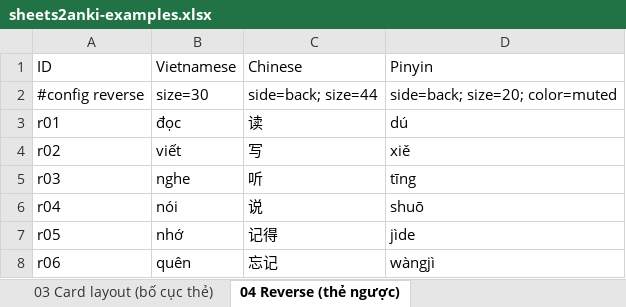
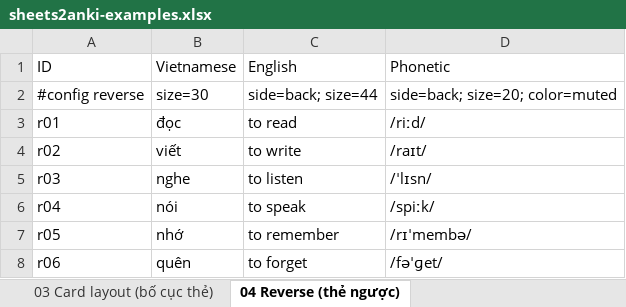
Before and after one commit to tannc28/sheetcards, an Excel workbook: examples/sheets2anki-examples.xlsx, sheet 04 Reverse (thẻ ngược), drawn as a sheet; values as stored, in another font and other column widths than the file's, no borders; the diff names each change by its address in the sheet, - before the commit and + after, or states it on an @@ line.

Commit message:
refactor: the workbook teaches English, except where the feature is not English
Eight of the twenty sheets were Chinese decks that had no reason to be. Card
layout, reverse cards, the typed answer, cloze, audio, speech, grammar and
dictation are not Chinese features — they are how a card is built, and the person
being shown them is far more likely to be studying English.

So those eight are English for Vietnamese speakers now, and the ones that stay in
another language stay because the feature *is* that language: handwriting and
stroke order are Chinese, furigana is Japanese, and the sheet showing that a
header can be written in any script needs a header that is not English. Thirteen
English sheets, five Chinese, two Japanese, one that is six languages at once.

Two of them changed shape rather than only vocabulary. `05` types the *Vietnamese*
answer, because `type=nc` is about diacritics and English has none — dropping the
marks is the difference between practising vocabulary and practising a Vietnamese
keyboard. `06` and `18` delete the word that carries the grammar (`has been`,
`by`, `used to`) instead of a character.

`07` and `16` were both picture decks and shared their photographs. The pool is
split now with nothing in both: the pictures of Chinese things — panda, tea, the
Great Wall, the Terracotta Army, the mountain — are the Chinese deck, and the
rest are the English one.

Every new recording was fetched before being written down: eight English words
read by a person, linked through `Special:FilePath/` so the path hash cannot go
stale. `house` and `school` have no recording on Commons and are not in the deck
because of it.

```diff
--- a/examples/sheets2anki-examples.xlsx (sheet 04 Reverse (thẻ ngược))
+++ b/examples/sheets2anki-examples.xlsx (sheet 04 Reverse (thẻ ngược))
-C1: Chinese
+C1: English
-D1: Pinyin
+D1: Phonetic
-C3 (English): 读
+C3 (English): to read
-D3 (Phonetic): dú
+D3 (Phonetic): /riːd/
-C4 (English): 写
+C4 (English): to write
-D4 (Phonetic): xiě
+D4 (Phonetic): /raɪt/
-C5 (English): 听
+C5 (English): to listen
-D5 (Phonetic): tīng
+D5 (Phonetic): /ˈlɪsn/
-C6 (English): 说
+C6 (English): to speak
-D6 (Phonetic): shuō
+D6 (Phonetic): /spiːk/
-C7 (English): 记得
+C7 (English): to remember
-D7 (Phonetic): jìde
+D7 (Phonetic): /rɪˈmembə/
-C8 (English): 忘记
+C8 (English): to forget
-D8 (Phonetic): wàngjì
+D8 (Phonetic): /fəˈɡet/
```
Also changed, not shown: sheet 07 Images (hình ảnh), sheet 08 Audio (âm thanh), sheet 16 Picture words (từ vựng ảnh), sheet 03 Card layout (bố cục thẻ), sheet 18 Grammar cloze (ngữ pháp), sheet 10 Speech (đọc thành tiếng), 3 more sheets, 3 other files.
